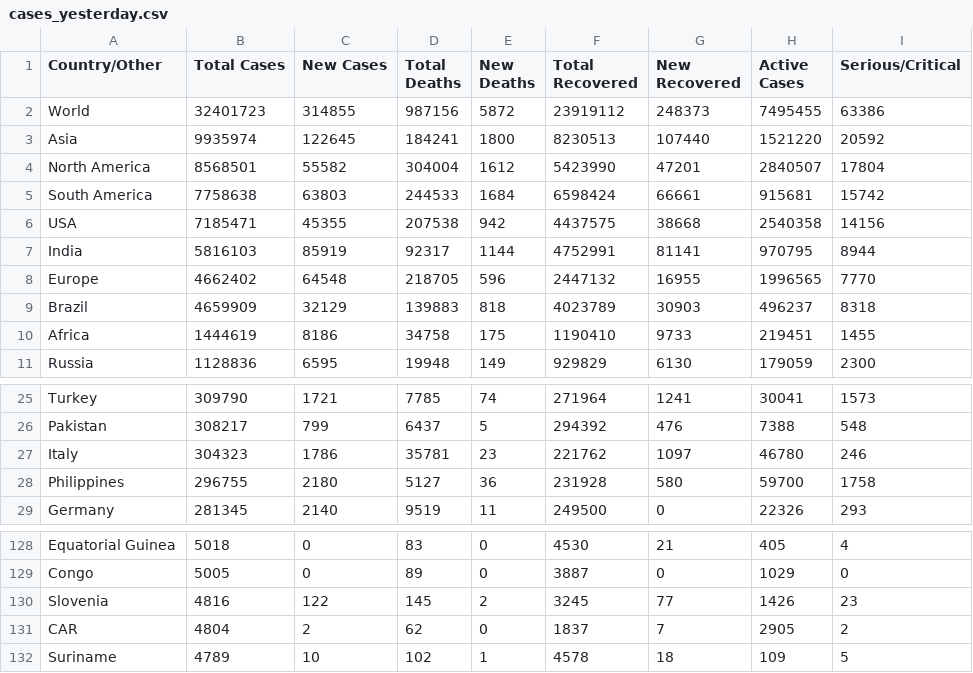
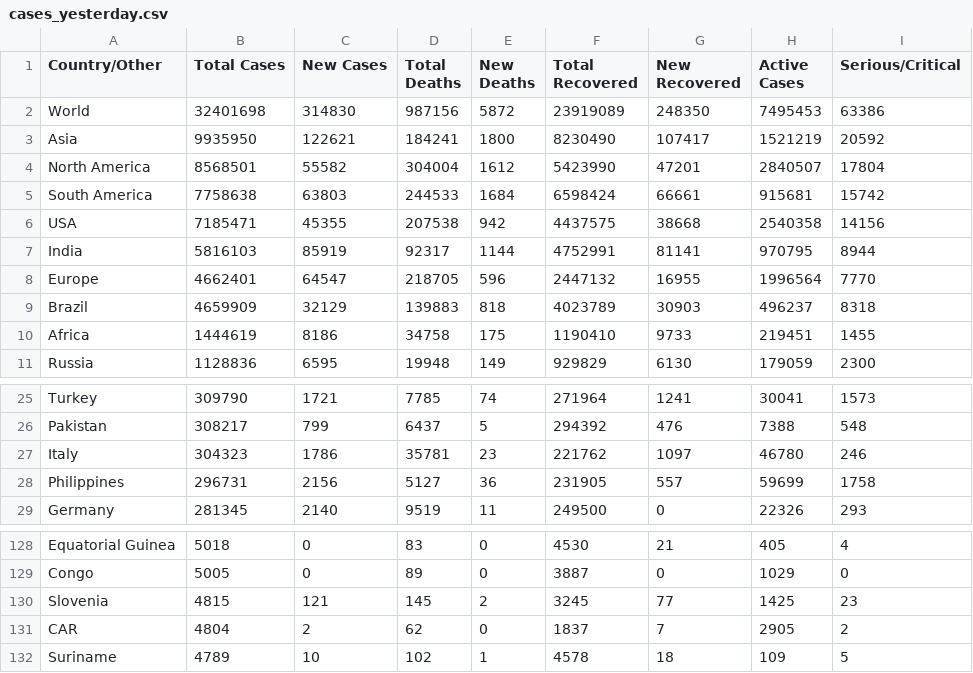
Before and after one commit to innolabglobal/corona-parser, a CSV file: cases_yesterday.csv, drawn as a sheet; only a part is shown, gaps mark what is left out; the diff names each change by its address in the sheet, - before the commit and + after, or states it on an @@ line.

```diff
--- a/cases_yesterday.csv
+++ b/cases_yesterday.csv
-B2 (Total Cases): 32401723
+B2 (Total Cases): 32401698
-C2 (New Cases): 314855
+C2 (New Cases): 314830
-F2 (Total Recovered): 23919112
+F2 (Total Recovered): 23919089
-G2 (New Recovered): 248373
+G2 (New Recovered): 248350
-H2 (Active Cases): 7495455
+H2 (Active Cases): 7495453
-B3 (Total Cases): 9935974
+B3 (Total Cases): 9935950
-C3 (New Cases): 122645
+C3 (New Cases): 122621
-F3 (Total Recovered): 8230513
+F3 (Total Recovered): 8230490
-G3 (New Recovered): 107440
+G3 (New Recovered): 107417
-H3 (Active Cases): 1521220
+H3 (Active Cases): 1521219
-B8 (Total Cases): 4662402
+B8 (Total Cases): 4662401
-C8 (New Cases): 64548
+C8 (New Cases): 64547
-H8 (Active Cases): 1996565
+H8 (Active Cases): 1996564
-B28 (Total Cases): 296755
+B28 (Total Cases): 296731
-C28 (New Cases): 2180
+C28 (New Cases): 2156
-F28 (Total Recovered): 231928
+F28 (Total Recovered): 231905
-G28 (New Recovered): 580
+G28 (New Recovered): 557
-H28 (Active Cases): 59700
+H28 (Active Cases): 59699
-B130 (Total Cases): 4816
+B130 (Total Cases): 4815
-C130 (New Cases): 122
+C130 (New Cases): 121
-H130 (Active Cases): 1426
+H130 (Active Cases): 1425
```
Also changed, not shown: cases.csv, cases_today.csv.
